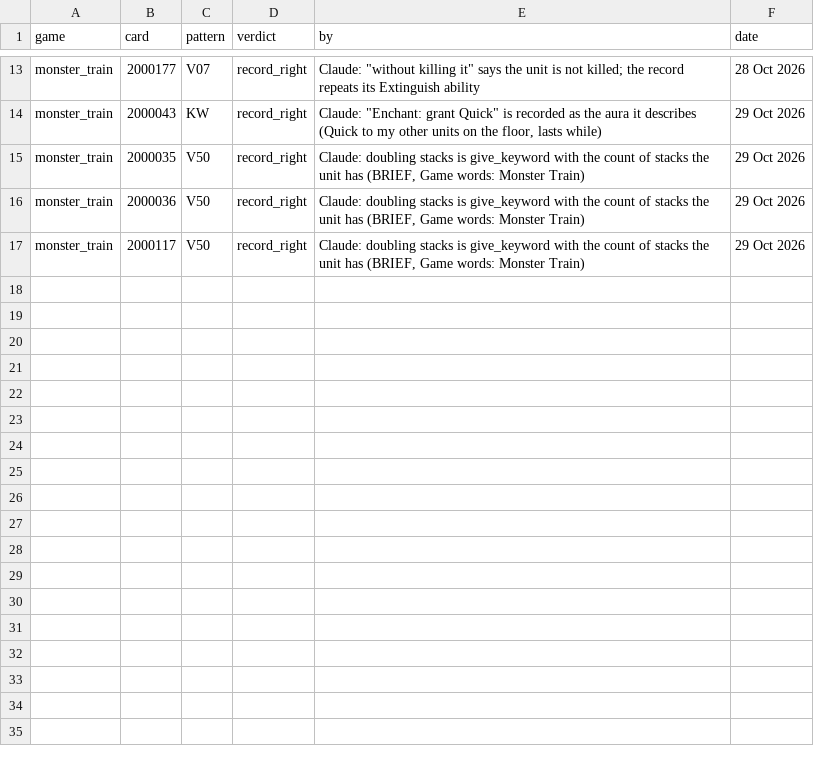
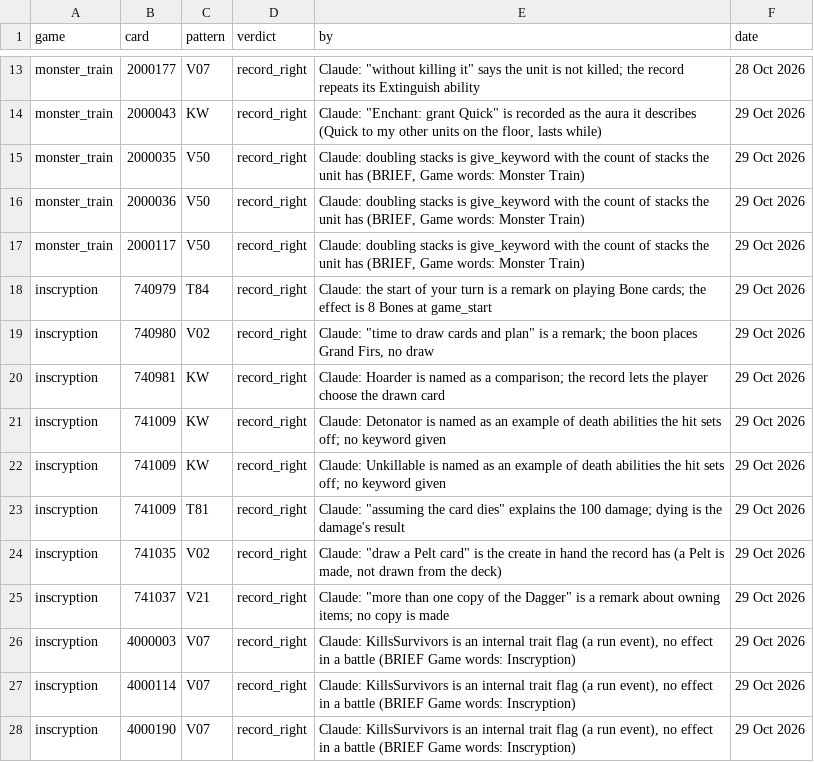
Before and after one commit to npgeorgiou/three-bases, a TSV file: library/cards_db/patterns/verdicts.tsv, drawn as a sheet; only a part is shown, gaps mark what is left out.

```diff
--- a/library/cards_db/patterns/verdicts.tsv
+++ b/library/cards_db/patterns/verdicts.tsv
@@ -17 +17,12 @@ monster_train	2000036	V50	record_right	Claude: doubling stacks is give_keyword w
 monster_train	2000117	V50	record_right	Claude: doubling stacks is give_keyword with the count of stacks the unit has (BRIEF, Game words: Monster Train)	29 Oct 2026
+inscryption	740979	T84	record_right	Claude: the start of your turn is a remark on playing Bone cards; the effect is 8 Bones at game_start	29 Oct 2026
+inscryption	740980	V02	record_right	Claude: "time to draw cards and plan" is a remark; the boon places Grand Firs, no draw	29 Oct 2026
+inscryption	740981	KW	record_right	Claude: Hoarder is named as a comparison; the record lets the player choose the drawn card	29 Oct 2026
+inscryption	741009	KW	record_right	Claude: Detonator is named as an example of death abilities the hit sets off; no keyword given	29 Oct 2026
+inscryption	741009	KW	record_right	Claude: Unkillable is named as an example of death abilities the hit sets off; no keyword given	29 Oct 2026
+inscryption	741009	T81	record_right	Claude: "assuming the card dies" explains the 100 damage; dying is the damage's result	29 Oct 2026
+inscryption	741035	V02	record_right	Claude: "draw a Pelt card" is the create in hand the record has (a Pelt is made, not drawn from the deck)	29 Oct 2026
+inscryption	741037	V21	record_right	Claude: "more than one copy of the Dagger" is a remark about owning items; no copy is made	29 Oct 2026
+inscryption	4000003	V07	record_right	Claude: KillsSurvivors is an internal trait flag (a run event), no effect in a battle (BRIEF Game words: Inscryption)	29 Oct 2026
+inscryption	4000114	V07	record_right	Claude: KillsSurvivors is an internal trait flag (a run event), no effect in a battle (BRIEF Game words: Inscryption)	29 Oct 2026
+inscryption	4000190	V07	record_right	Claude: KillsSurvivors is an internal trait flag (a run event), no effect in a battle (BRIEF Game words: Inscryption)	29 Oct 2026
```
Also changed, not shown: library/cards_db/names.tsv, library/cards_db/vocab.tsv, 13 other files.
